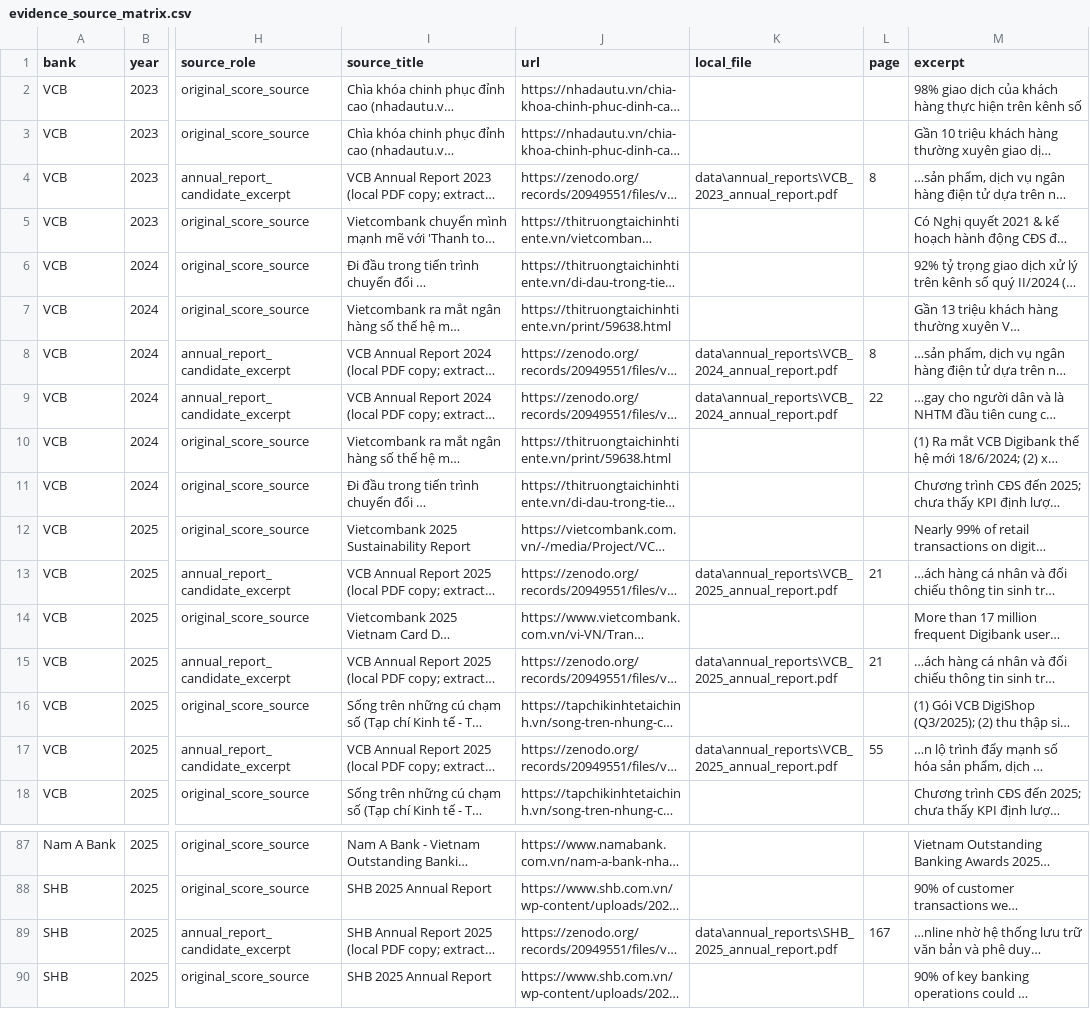
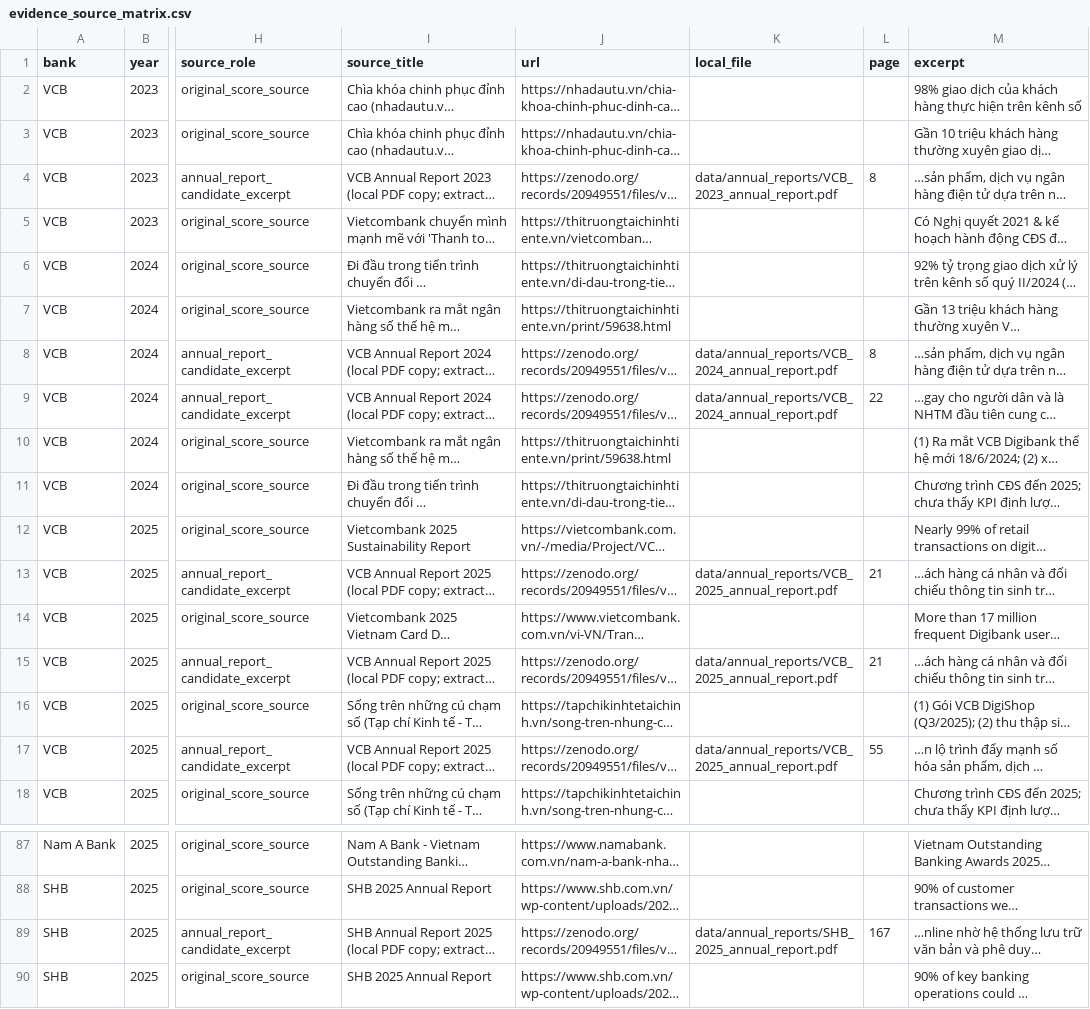
Before and after one commit to pnga1206/bank-ranking, a CSV file: data/evidence_source_matrix.csv, drawn as a sheet; only a part is shown, gaps mark what is left out; long unchanged cells end in …; the diff covers the shown part only; the diff names each change by its address in the sheet, - before the commit and + after, or states it on an @@ line.

Commit message:
Include annual report dataset and research pipeline

```diff
--- a/data/evidence_source_matrix.csv
+++ b/data/evidence_source_matrix.csv
-K4 (local_file): data\annual_reports\VCB_2023_annual_report.pdf
+K4 (local_file): data/annual_reports/VCB_2023_annual_report.pdf
-K8:K9 (local_file): data\annual_reports\VCB_2024_annual_report.pdf
+K8:K9 (local_file): data/annual_reports/VCB_2024_annual_report.pdf
-K13 (local_file): data\annual_reports\VCB_2025_annual_report.pdf
+K13 (local_file): data/annual_reports/VCB_2025_annual_report.pdf
-K15 (local_file): data\annual_reports\VCB_2025_annual_report.pdf
+K15 (local_file): data/annual_reports/VCB_2025_annual_report.pdf
-K17 (local_file): data\annual_reports\VCB_2025_annual_report.pdf
+K17 (local_file): data/annual_reports/VCB_2025_annual_report.pdf
-K89 (local_file): data\annual_reports\SHB_2025_annual_report.pdf
+K89 (local_file): data/annual_reports/SHB_2025_annual_report.pdf
```
Also changed, not shown: 24 edited cells elsewhere in this file, 27 other files.
